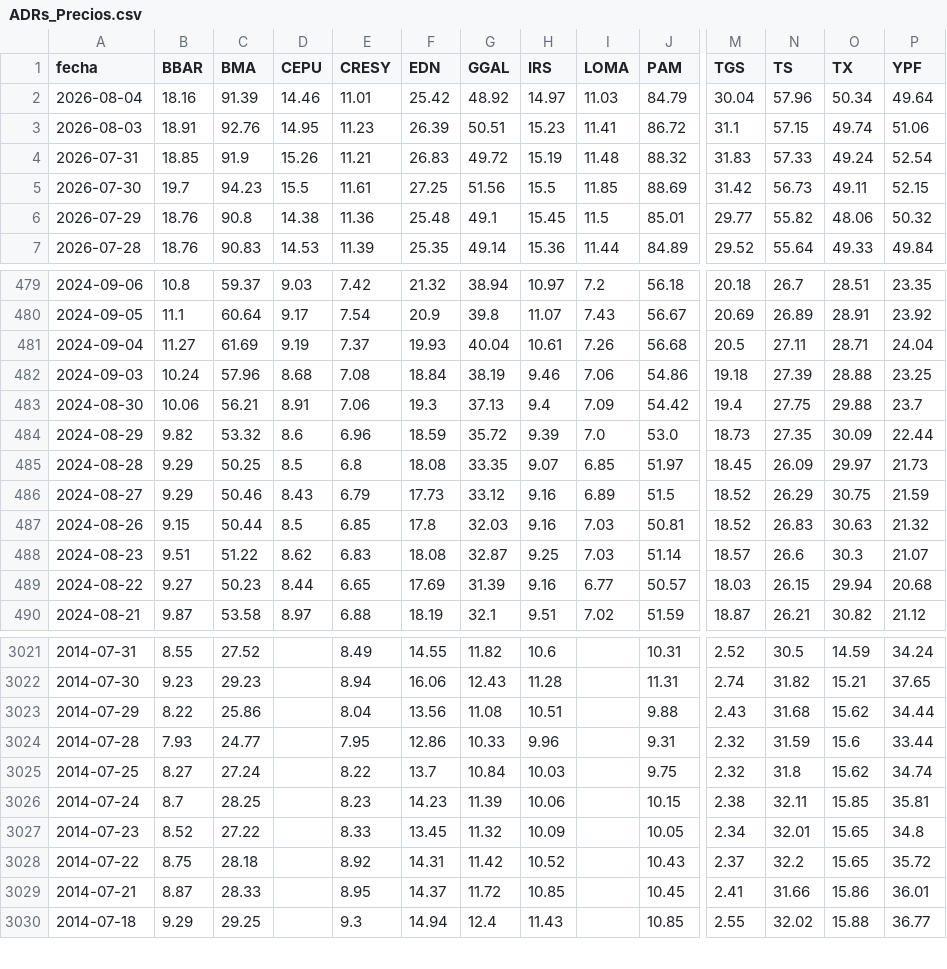
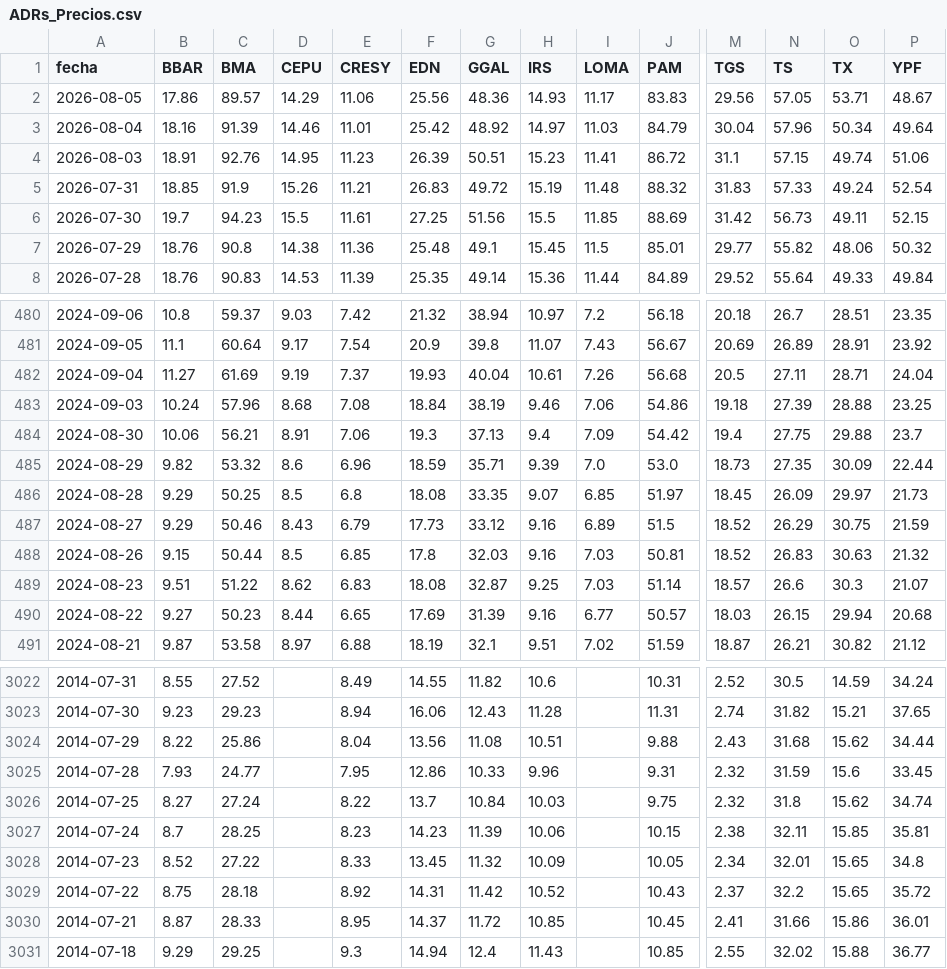
Before and after one commit to jesusrobles824/Automatizacion-descarga-bases-de-datos-Python, a CSV file: ADRs_Precios.csv, drawn as a sheet; only a part is shown, gaps mark what is left out; addresses are those after the commit; rows hold the shown columns only; the diff names each change by its address in the sheet, - before the commit and + after, or states it on an @@ line.

```diff
--- a/ADRs_Precios.csv
+++ b/ADRs_Precios.csv
+row 2: 2026-08-05 | 17.86 | 89.57 | 14.29 | 11.06 | 25.56 | 48.36 | 14.93 | 11.17 | 83.83 | 29.56 | 57.05 | 53.71 | 48.67
-G485 (GGAL): 35.72
+G485 (GGAL): 35.71
-P3025 (YPF): 33.44
+P3025 (YPF): 33.45
```
Also changed, not shown: ADRs_variacion_porcentual_diaria.csv, Principales_Tasas_de_Interés_de_Mercado.csv, 7 other files.
